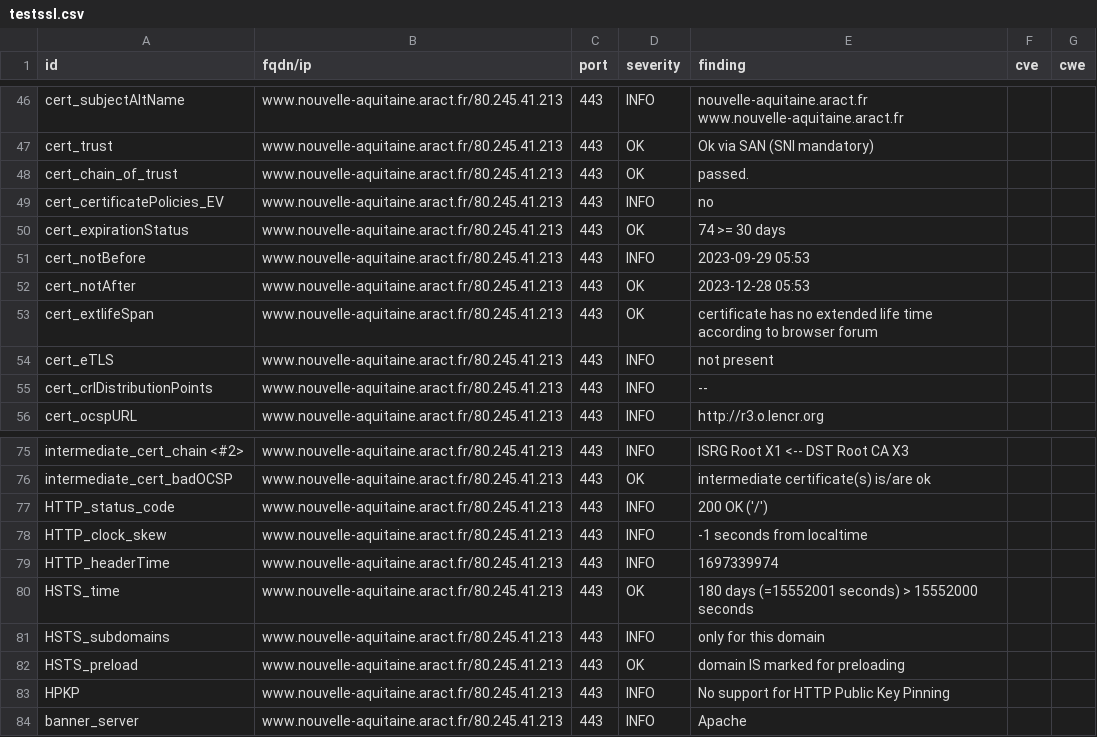
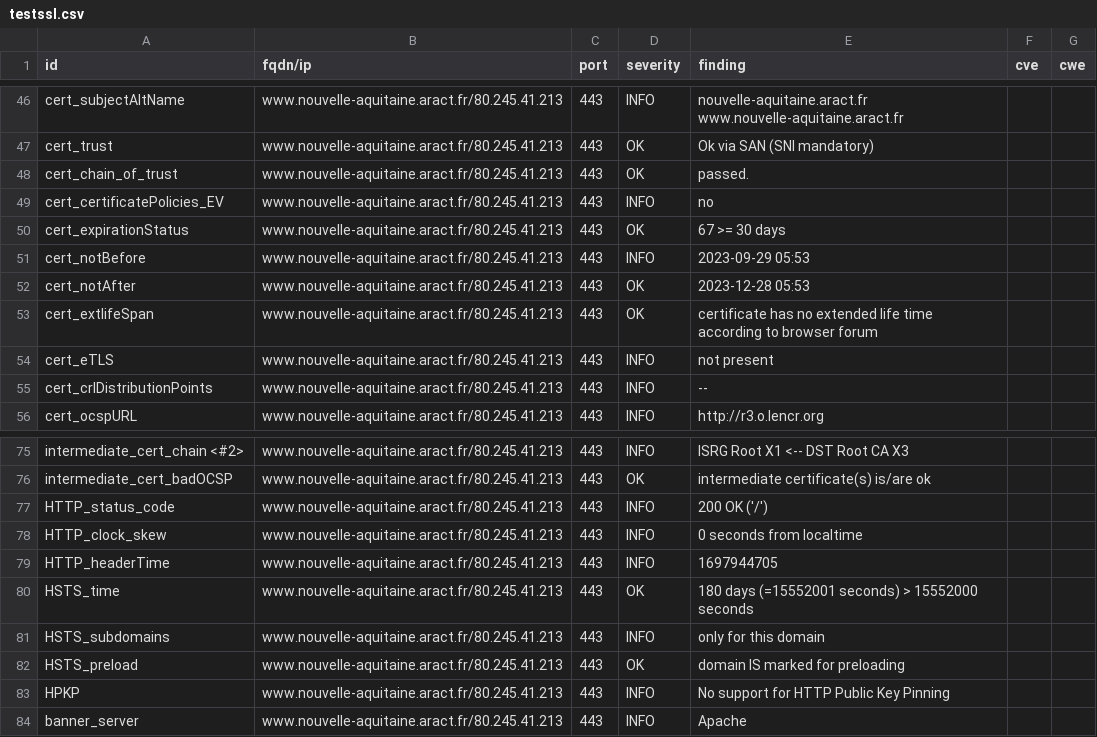
Before and after one commit to anactweb/dashlord, a CSV file: results/aHR0cHM6Ly93d3cubm91dmVsbGUtYXF1aXRhaW5lLmFyYWN0LmZy/testssl.csv, drawn as a sheet; only a part is shown, gaps mark what is left out.

```diff
--- a/results/aHR0cHM6Ly93d3cubm91dmVsbGUtYXF1aXRhaW5lLmFyYWN0LmZy/testssl.csv
+++ b/results/aHR0cHM6Ly93d3cubm91dmVsbGUtYXF1aXRhaW5lLmFyYWN0LmZy/testssl.csv
@@ -49,3 +49,3 @@
 "cert_certificatePolicies_EV","www.nouvelle-aquitaine.aract.fr/80.245.41.213","443","INFO","no","",""
-"cert_expirationStatus","www.nouvelle-aquitaine.aract.fr/80.245.41.213","443","OK","74 >= 30 days","",""
+"cert_expirationStatus","www.nouvelle-aquitaine.aract.fr/80.245.41.213","443","OK","67 >= 30 days","",""
 "cert_notBefore","www.nouvelle-aquitaine.aract.fr/80.245.41.213","443","INFO","2023-09-29 05:53","",""
@@ -77,4 +77,4 @@
 "HTTP_status_code","www.nouvelle-aquitaine.aract.fr/80.245.41.213","443","INFO","200 OK ('/')","",""
-"HTTP_clock_skew","www.nouvelle-aquitaine.aract.fr/80.245.41.213","443","INFO","-1 seconds from localtime","",""
-"HTTP_headerTime","www.nouvelle-aquitaine.aract.fr/80.245.41.213","443","INFO","1697339974","",""
+"HTTP_clock_skew","www.nouvelle-aquitaine.aract.fr/80.245.41.213","443","INFO","0 seconds from localtime","",""
+"HTTP_headerTime","www.nouvelle-aquitaine.aract.fr/80.245.41.213","443","INFO","1697944705","",""
 "HSTS_time","www.nouvelle-aquitaine.aract.fr/80.245.41.213","443","OK","180 days (=15552001 seconds) > 15552000 seconds","",""
```
Also changed, not shown: 10 other files.
